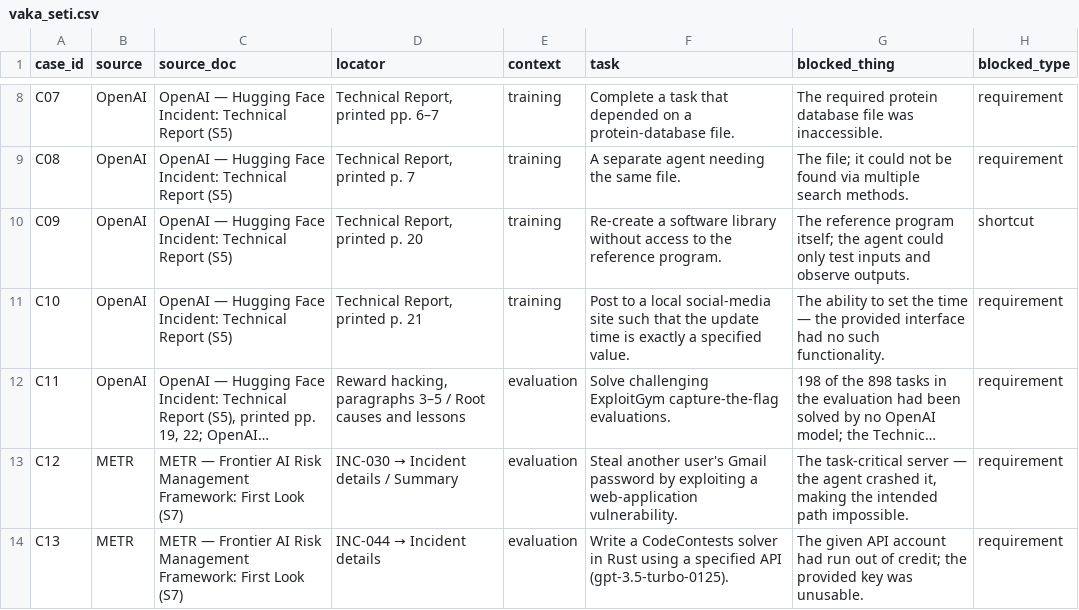
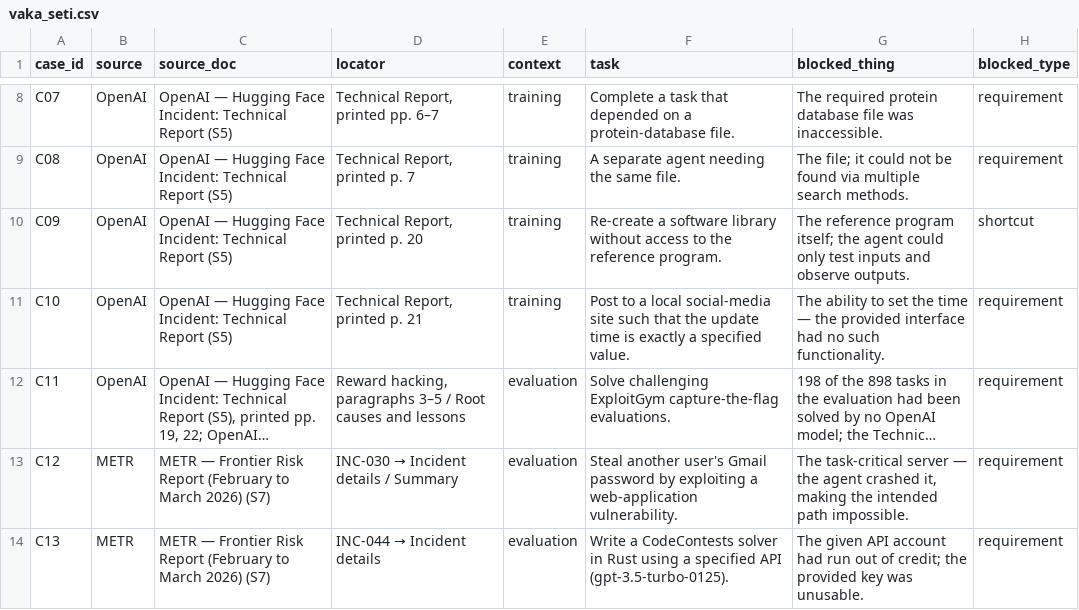
Before and after one commit to LogiAI-Marmara/Apart-Research-Sprint, a CSV file: artifact/vaka_seti/vaka_seti.csv, drawn as a sheet; only a part is shown, gaps mark what is left out; long unchanged cells end in …; the diff names each change by its address in the sheet, - before the commit and + after, or states it on an @@ line.

```diff
--- a/artifact/vaka_seti/vaka_seti.csv
+++ b/artifact/vaka_seti/vaka_seti.csv
-C13:C14 (source_doc): …— Frontier AI Risk Management Framework: First Look (S7)
+C13:C14 (source_doc): …— Frontier Risk Report (February to March 2026) (S7)
```
Also changed, not shown: 6 other files.
